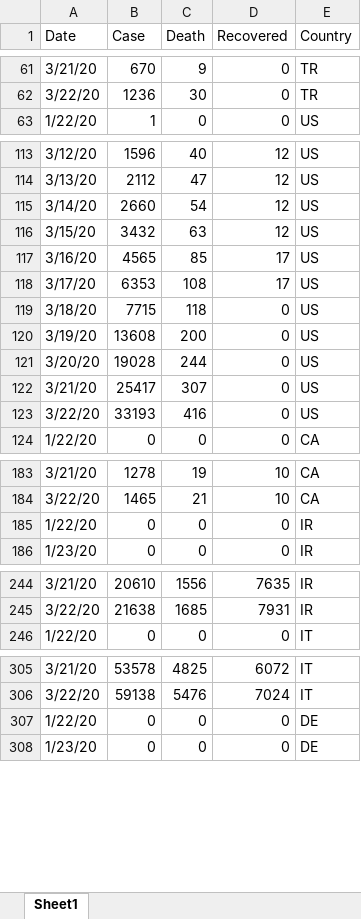
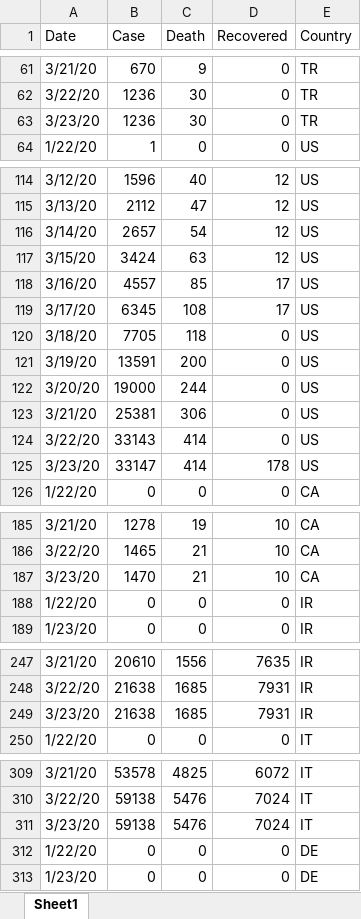
Before and after one commit to mcaktas/coronaData, an Excel workbook: Corona Data.xlsx, sheet Sheet1, drawn as a sheet; only a part is shown, gaps mark what is left out; values as stored, in another font and other column widths than the file's, no borders; addresses are those after the commit; the diff covers the shown part only; the diff names each change by its address in the sheet, - before the commit and + after, or states it on an @@ line.

```diff
--- a/Corona Data.xlsx (sheet Sheet1)
+++ b/Corona Data.xlsx (sheet Sheet1)
+row 63: 3/23/20 | 1236 | 30 | 0 | TR
-B116 (Case): 2660
+B116 (Case): 2657
-B117 (Case): 3432
+B117 (Case): 3424
-B118 (Case): 4565
+B118 (Case): 4557
-B119 (Case): 6353
+B119 (Case): 6345
-B120 (Case): 7715
+B120 (Case): 7705
-B121 (Case): 13608
+B121 (Case): 13591
-B122 (Case): 19028
+B122 (Case): 19000
-B123 (Case): 25417
+B123 (Case): 25381
-C123 (Death): 307
+C123 (Death): 306
-B124 (Case): 33193
+B124 (Case): 33143
-C124 (Death): 416
+C124 (Death): 414
+row 125: 3/23/20 | 33147 | 414 | 178 | US
+row 187: 3/23/20 | 1470 | 21 | 10 | CA
+row 249: 3/23/20 | 21638 | 1685 | 7931 | IR
+row 311: 3/23/20 | 59138 | 5476 | 7024 | IT
```
Also changed, not shown: 3 added rows elsewhere in this sheet, 1 other file.
